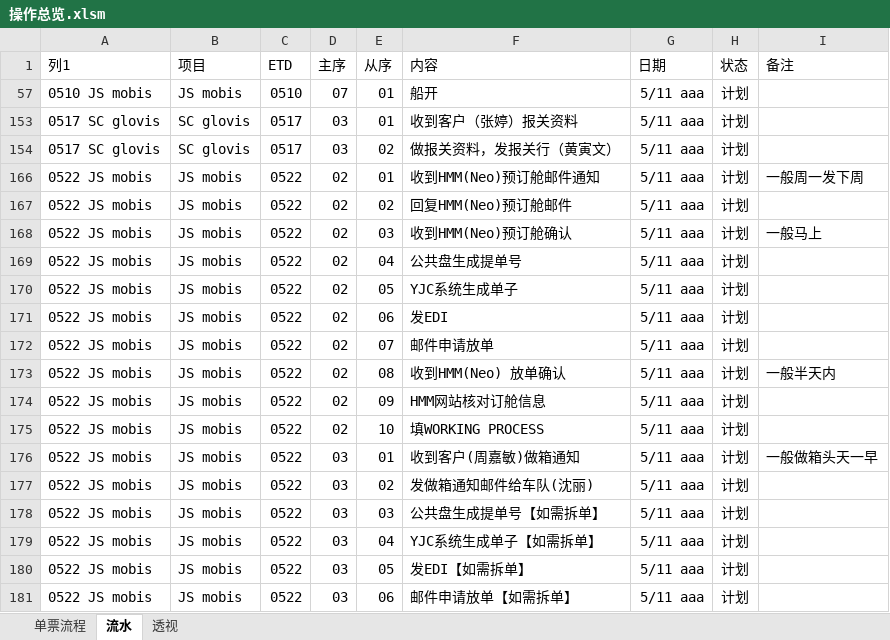
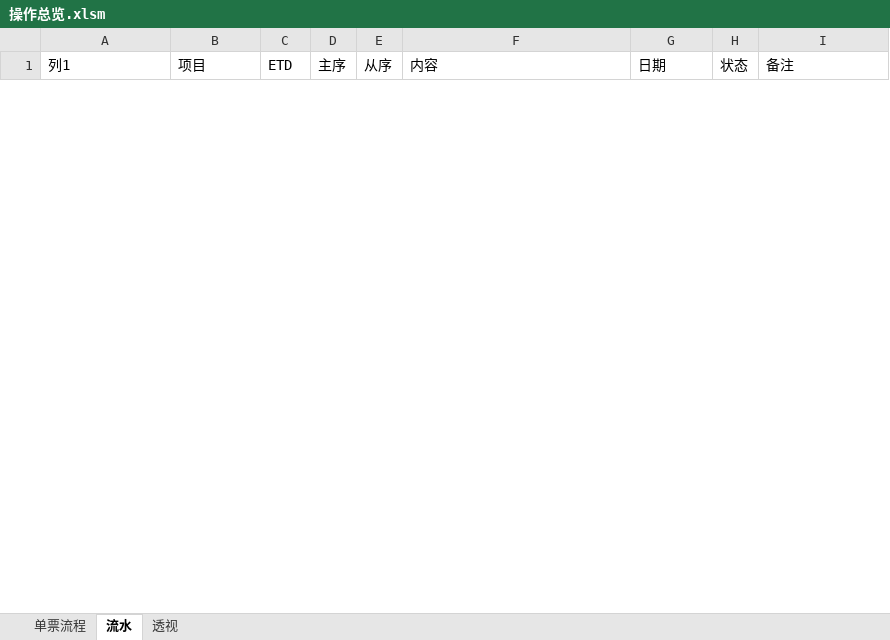
Before and after one commit to ColorfullyZhang/rang, an Excel workbook: yjc/操作总览.xlsm, sheet 流水, drawn as a sheet; only a part is shown; values as stored, in another font and other column widths than the file's, no borders; charts and pictures and conditional formats and table styles not drawn; removed rows and columns are numbered as before the commit, all else as after; the diff covers the shown part only; the diff names each change by its address in the sheet, - before the commit and + after, or states it on an @@ line.

```diff
--- a/yjc/操作总览.xlsm (sheet 流水)
+++ b/yjc/操作总览.xlsm (sheet 流水)
@@ row 57 hidden: 0510 JS mobis | JS mobis | 0510 | 07 | 01 | 船开 | 5/11 aaa | 计划 @@
@@ row 153 hidden: 0517 SC glovis | SC glovis | 0517 | 03 | 01 | 收到客户（张婷）报关资料 | 5/11 aaa | 计划 @@
@@ row 154 hidden: 0517 SC glovis | SC glovis | 0517 | 03 | 02 | 做报关资料，发报关行（黄寅文） | 5/11 aaa | 计划 @@
@@ row 166 hidden: 0522 JS mobis | JS mobis | 0522 | 02 | 01 | 收到HMM(Neo)预订舱邮件通知 | 5/11 aaa | 计划 | 一般周一发下周 @@
@@ row 167 hidden: 0522 JS mobis | JS mobis | 0522 | 02 | 02 | 回复HMM(Neo)预订舱邮件 | 5/11 aaa | 计划 @@
@@ row 168 hidden: 0522 JS mobis | JS mobis | 0522 | 02 | 03 | 收到HMM(Neo)预订舱确认 | 5/11 aaa | 计划 | 一般马上 @@
@@ row 169 hidden: 0522 JS mobis | JS mobis | 0522 | 02 | 04 | 公共盘生成提单号 | 5/11 aaa | 计划 @@
@@ row 170 hidden: 0522 JS mobis | JS mobis | 0522 | 02 | 05 | YJC系统生成单子 | 5/11 aaa | 计划 @@
@@ row 171 hidden: 0522 JS mobis | JS mobis | 0522 | 02 | 06 | 发EDI | 5/11 aaa | 计划 @@
@@ row 172 hidden: 0522 JS mobis | JS mobis | 0522 | 02 | 07 | 邮件申请放单 | 5/11 aaa | 计划 @@
@@ row 173 hidden: 0522 JS mobis | JS mobis | 0522 | 02 | 08 | 收到HMM(Neo) 放单确认 | 5/11 aaa | 计划 | 一般半天内 @@
@@ row 174 hidden: 0522 JS mobis | JS mobis | 0522 | 02 | 09 | HMM网站核对订舱信息 | 5/11 aaa | 计划 @@
@@ row 175 hidden: 0522 JS mobis | JS mobis | 0522 | 02 | 10 | 填WORKING PROCESS | 5/11 aaa | 计划 @@
@@ row 176 hidden: 0522 JS mobis | JS mobis | 0522 | 03 | 01 | 收到客户(周嘉敏)做箱通知 | 5/11 aaa | 计划 | 一般做箱头天一早 @@
@@ row 177 hidden: 0522 JS mobis | JS mobis | 0522 | 03 | 02 | 发做箱通知邮件给车队(沈丽) | 5/11 aaa | 计划 @@
@@ row 178 hidden: 0522 JS mobis | JS mobis | 0522 | 03 | 03 | 公共盘生成提单号【如需拆单】 | 5/11 aaa | 计划 @@
@@ row 179 hidden: 0522 JS mobis | JS mobis | 0522 | 03 | 04 | YJC系统生成单子【如需拆单】 | 5/11 aaa | 计划 @@
@@ row 180 hidden: 0522 JS mobis | JS mobis | 0522 | 03 | 05 | 发EDI【如需拆单】 | 5/11 aaa | 计划 @@
@@ row 181 hidden: 0522 JS mobis | JS mobis | 0522 | 03 | 06 | 邮件申请放单【如需拆单】 | 5/11 aaa | 计划 @@
```
Also changed, not shown: 1 added row and 76 hidden or unhidden rows elsewhere in this sheet, sheet 透视, hidden cells, charts or pictures.
